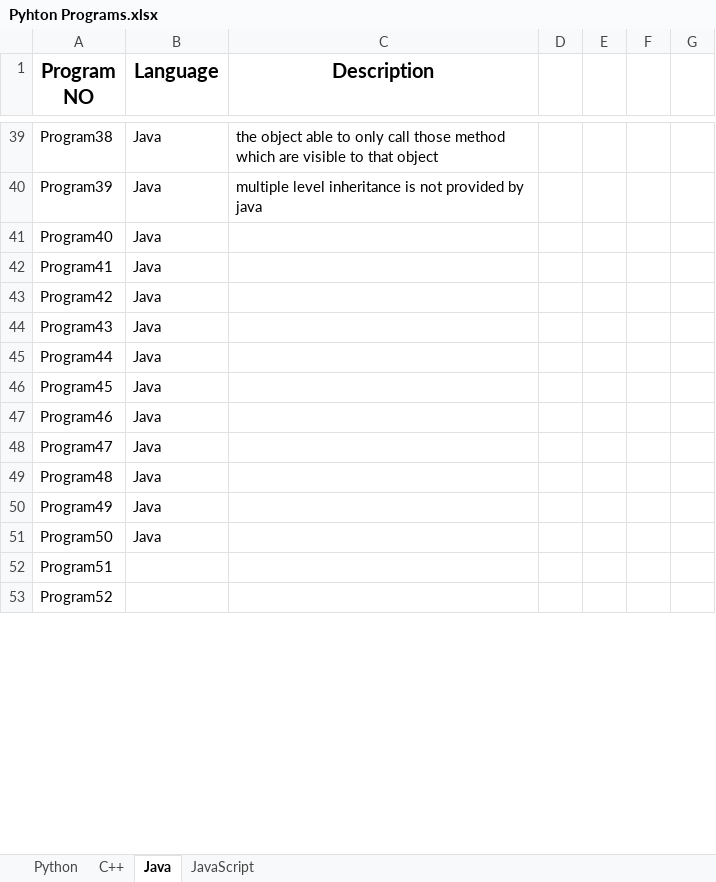
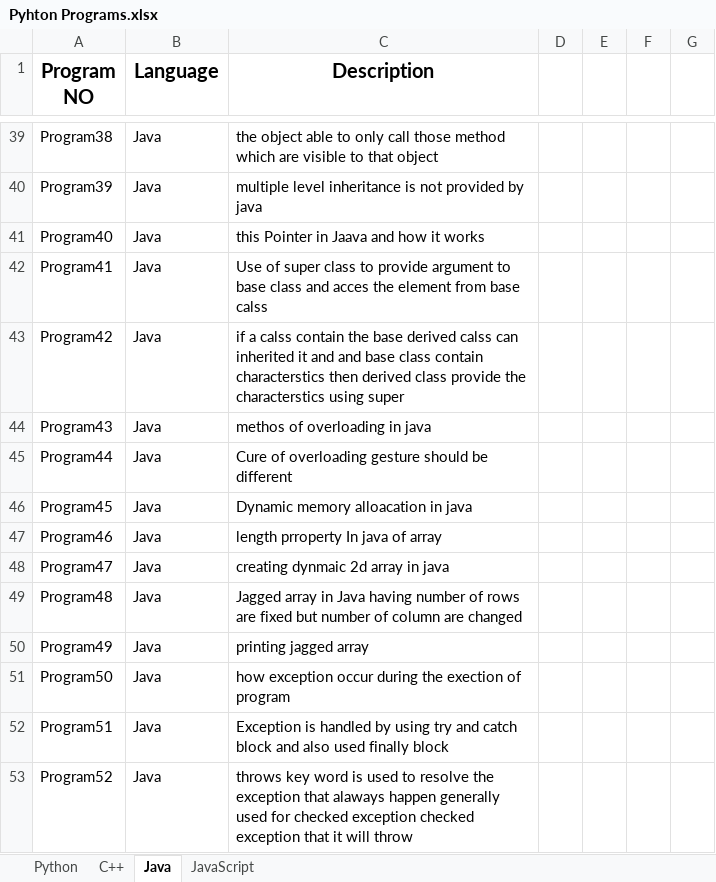
Before and after one commit to omrankhamb/python-programs, an Excel workbook: Pyhton Programs.xlsx, sheet Java, drawn as a sheet; only a part is shown, gaps mark what is left out; values as stored, in another font and other column widths than the file's, no borders; the diff covers the shown part only; the diff names each change by its address in the sheet, - before the commit and + after, or states it on an @@ line.

Commit message:
Python Programs

```diff
--- a/Pyhton Programs.xlsx (sheet Java)
+++ b/Pyhton Programs.xlsx (sheet Java)
-C41 (Description): (empty)
+C41 (Description): this Pointer in Jaava and how it works
-C42 (Description): (empty)
+C42 (Description): Use of super class to provide argument to base class and acces the element from base calss
-C43 (Description): (empty)
+C43 (Description): if a calss contain the base derived calss can inherited it and and base class contain characterstics then derived class provide the characterstics using super
-C44 (Description): (empty)
+C44 (Description): methos of overloading in java
-C45 (Description): (empty)
+C45 (Description): Cure of overloading gesture should be different
-C46 (Description): (empty)
+C46 (Description): Dynamic memory alloacation in java
-C47 (Description): (empty)
+C47 (Description): length prroperty In java of array
-C48 (Description): (empty)
+C48 (Description): creating dynmaic 2d array in java
-C49 (Description): (empty)
+C49 (Description): Jagged array in Java having number of rows are fixed but number of column are changed
-C50 (Description): (empty)
+C50 (Description): printing jagged array
-C51 (Description): (empty)
+C51 (Description): how exception occur during the exection of program
-B52:B53 (Language): (empty)
+B52:B53 (Language): Java
-C52 (Description): (empty)
+C52 (Description): Exception is handled by using try and catch block and also used finally block
-C53 (Description): (empty)
+C53 (Description): throws key word is used to resolve the exception that alaways happen generally used for checked exception checked exception that it will throw
```
Also changed, not shown: 95 edited cells elsewhere in this sheet, 9 other files.
